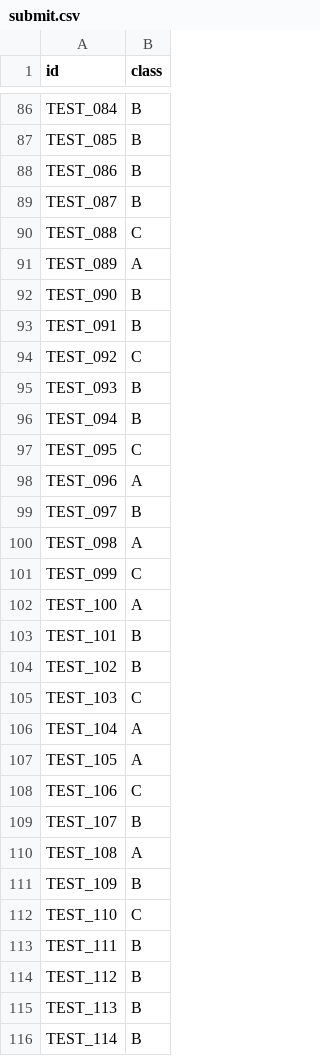
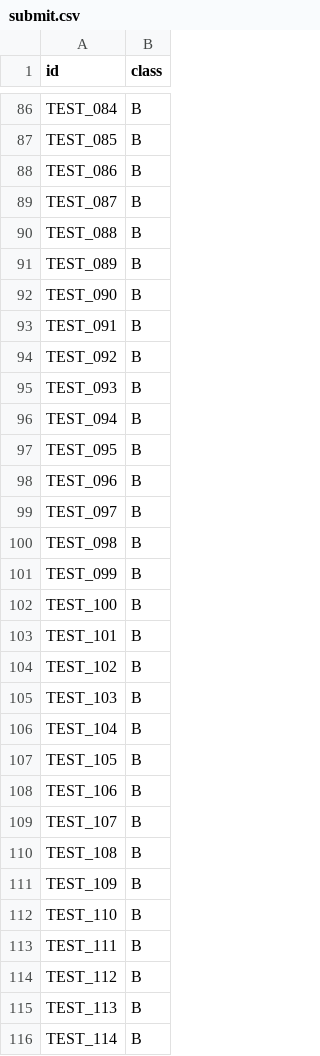
Before and after one commit to leadbreak/cls_snp, a CSV file: submit.csv, drawn as a sheet; only a part is shown, gaps mark what is left out; the diff covers the shown part only.

```diff
--- a/submit.csv
+++ b/submit.csv
@@ -89,25 +89,25 @@ TEST_086,B
 TEST_087,B
-TEST_088,C
-TEST_089,A
+TEST_088,B
+TEST_089,B
 TEST_090,B
 TEST_091,B
-TEST_092,C
+TEST_092,B
 TEST_093,B
 TEST_094,B
-TEST_095,C
-TEST_096,A
+TEST_095,B
+TEST_096,B
 TEST_097,B
-TEST_098,A
-TEST_099,C
-TEST_100,A
+TEST_098,B
+TEST_099,B
+TEST_100,B
 TEST_101,B
 TEST_102,B
-TEST_103,C
-TEST_104,A
-TEST_105,A
-TEST_106,C
+TEST_103,B
+TEST_104,B
+TEST_105,B
+TEST_106,B
 TEST_107,B
-TEST_108,A
+TEST_108,B
 TEST_109,B
-TEST_110,C
+TEST_110,B
 TEST_111,B
```
Also changed, not shown: 75 edited cells elsewhere in this file, catboost_info/learn_error.tsv, catboost_info/test_error.tsv, 14 other files.
